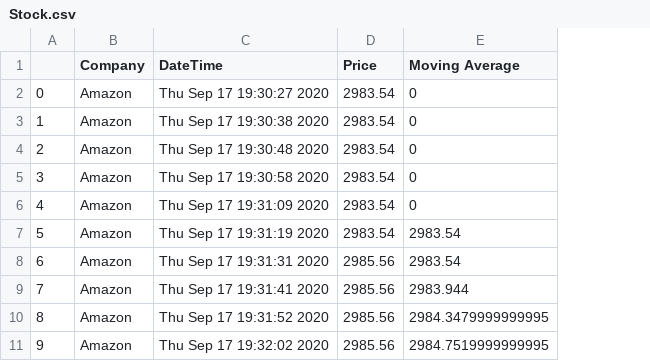
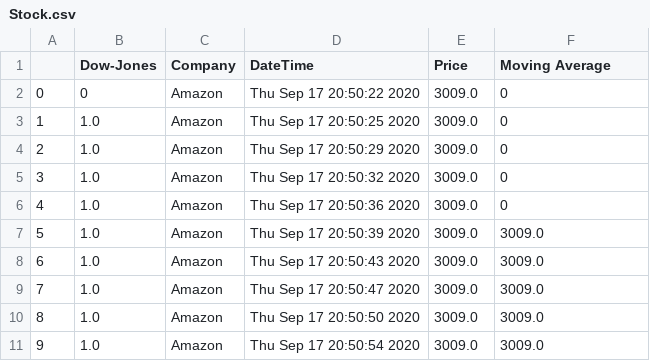
Before and after one commit to PranavM98/Real-Time-Stock-Prediction-AWS, a CSV file: Stock.csv, drawn as a sheet; addresses are those after the commit; the diff names each change by its address in the sheet, - before the commit and + after, or states it on an @@ line.

```diff
--- a/Stock.csv
+++ b/Stock.csv
+column B (Dow-Jones), rows 2-11: 0 | 1.0 | 1.0 | 1.0 | 1.0 | 1.0 | 1.0 | 1.0 | 1.0 | 1.0
-D2 (DateTime): Thu Sep 17 19:30:27 2020
+D2 (DateTime): Thu Sep 17 20:50:22 2020
-E2:E7 (Price): 2983.54
+E2:E7 (Price): 3009.0
-D3 (DateTime): Thu Sep 17 19:30:38 2020
+D3 (DateTime): Thu Sep 17 20:50:25 2020
-D4 (DateTime): Thu Sep 17 19:30:48 2020
+D4 (DateTime): Thu Sep 17 20:50:29 2020
-D5 (DateTime): Thu Sep 17 19:30:58 2020
+D5 (DateTime): Thu Sep 17 20:50:32 2020
-D6 (DateTime): Thu Sep 17 19:31:09 2020
+D6 (DateTime): Thu Sep 17 20:50:36 2020
-D7 (DateTime): Thu Sep 17 19:31:19 2020
+D7 (DateTime): Thu Sep 17 20:50:39 2020
-F7:F8 (Moving Average): 2983.54
+F7:F8 (Moving Average): 3009.0
-D8 (DateTime): Thu Sep 17 19:31:31 2020
+D8 (DateTime): Thu Sep 17 20:50:43 2020
-E8:E11 (Price): 2985.56
+E8:E11 (Price): 3009.0
-D9 (DateTime): Thu Sep 17 19:31:41 2020
+D9 (DateTime): Thu Sep 17 20:50:47 2020
-F9 (Moving Average): 2983.944
+F9 (Moving Average): 3009.0
-D10 (DateTime): Thu Sep 17 19:31:52 2020
+D10 (DateTime): Thu Sep 17 20:50:50 2020
-F10 (Moving Average): 2984.3479999999995
+F10 (Moving Average): 3009.0
-D11 (DateTime): Thu Sep 17 19:32:02 2020
+D11 (DateTime): Thu Sep 17 20:50:54 2020
-F11 (Moving Average): 2984.7519999999995
+F11 (Moving Average): 3009.0
```
Also changed, not shown: 3 other files.
